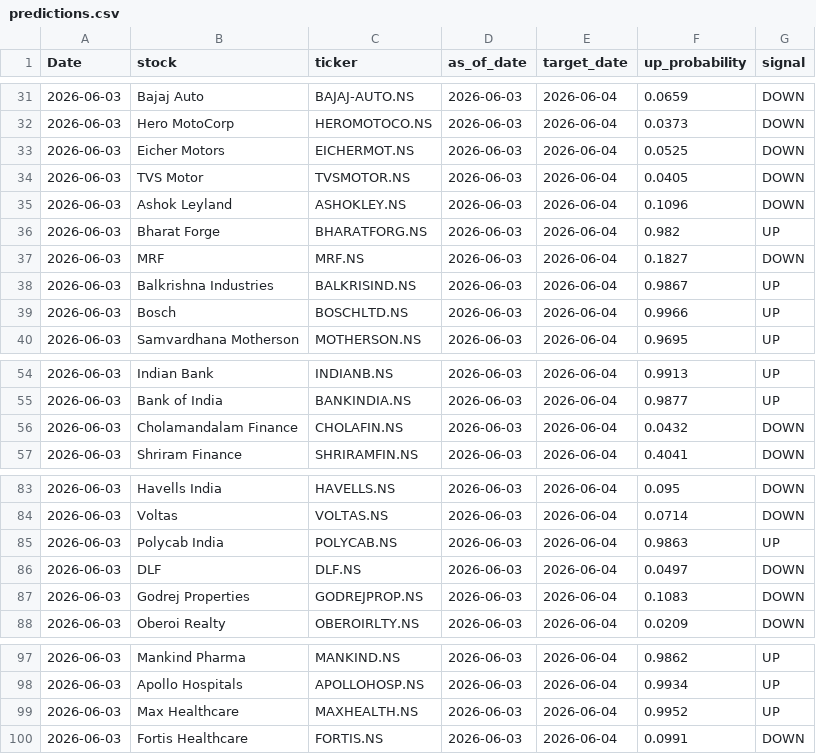
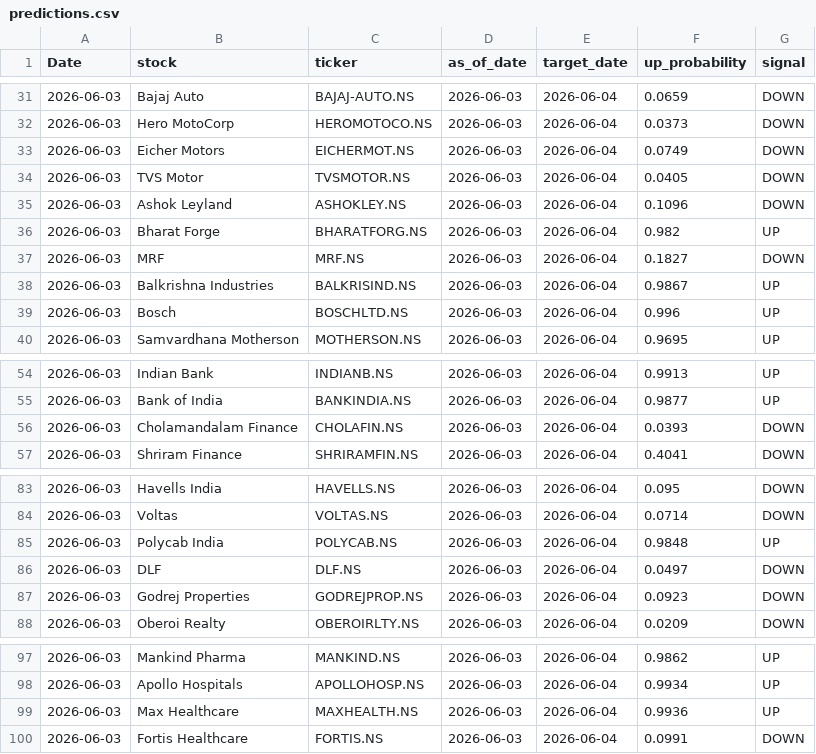
Before and after one commit to AryanSharmaIITR/QuantPilot, a CSV file: predictions.csv, drawn as a sheet; only a part is shown, gaps mark what is left out; the diff covers the shown part only.

```diff
--- a/predictions.csv
+++ b/predictions.csv
@@ -32,3 +32,3 @@ Date,stock,ticker,as_of_date,target_date,up_probability,signal
 2026-06-03,Hero MotoCorp,HEROMOTOCO.NS,2026-06-03,2026-06-04,0.0373,DOWN
-2026-06-03,Eicher Motors,EICHERMOT.NS,2026-06-03,2026-06-04,0.0525,DOWN
+2026-06-03,Eicher Motors,EICHERMOT.NS,2026-06-03,2026-06-04,0.0749,DOWN
 2026-06-03,TVS Motor,TVSMOTOR.NS,2026-06-03,2026-06-04,0.0405,DOWN
@@ -38,3 +38,3 @@ Date,stock,ticker,as_of_date,target_date,up_probability,signal
 2026-06-03,Balkrishna Industries,BALKRISIND.NS,2026-06-03,2026-06-04,0.9867,UP
-2026-06-03,Bosch,BOSCHLTD.NS,2026-06-03,2026-06-04,0.9966,UP
+2026-06-03,Bosch,BOSCHLTD.NS,2026-06-03,2026-06-04,0.996,UP
 2026-06-03,Samvardhana Motherson,MOTHERSON.NS,2026-06-03,2026-06-04,0.9695,UP
@@ -55,3 +55,3 @@ Date,stock,ticker,as_of_date,target_date,up_probability,signal
 2026-06-03,Bank of India,BANKINDIA.NS,2026-06-03,2026-06-04,0.9877,UP
-2026-06-03,Cholamandalam Finance,CHOLAFIN.NS,2026-06-03,2026-06-04,0.0432,DOWN
+2026-06-03,Cholamandalam Finance,CHOLAFIN.NS,2026-06-03,2026-06-04,0.0393,DOWN
 2026-06-03,Shriram Finance,SHRIRAMFIN.NS,2026-06-03,2026-06-04,0.4041,DOWN
@@ -84,5 +84,5 @@ Date,stock,ticker,as_of_date,target_date,up_probability,signal
 2026-06-03,Voltas,VOLTAS.NS,2026-06-03,2026-06-04,0.0714,DOWN
-2026-06-03,Polycab India,POLYCAB.NS,2026-06-03,2026-06-04,0.9863,UP
+2026-06-03,Polycab India,POLYCAB.NS,2026-06-03,2026-06-04,0.9848,UP
 2026-06-03,DLF,DLF.NS,2026-06-03,2026-06-04,0.0497,DOWN
-2026-06-03,Godrej Properties,GODREJPROP.NS,2026-06-03,2026-06-04,0.1083,DOWN
+2026-06-03,Godrej Properties,GODREJPROP.NS,2026-06-03,2026-06-04,0.0923,DOWN
 2026-06-03,Oberoi Realty,OBEROIRLTY.NS,2026-06-03,2026-06-04,0.0209,DOWN
@@ -98,3 +98,3 @@ Date,stock,ticker,as_of_date,target_date,up_probability,signal
 2026-06-03,Apollo Hospitals,APOLLOHOSP.NS,2026-06-03,2026-06-04,0.9934,UP
-2026-06-03,Max Healthcare,MAXHEALTH.NS,2026-06-03,2026-06-04,0.9952,UP
+2026-06-03,Max Healthcare,MAXHEALTH.NS,2026-06-03,2026-06-04,0.9936,UP
 2026-06-03,Fortis Healthcare,FORTIS.NS,2026-06-03,2026-06-04,0.0991,DOWN
```
Also changed, not shown: 1 edited cell elsewhere in this file, 1 other file.
